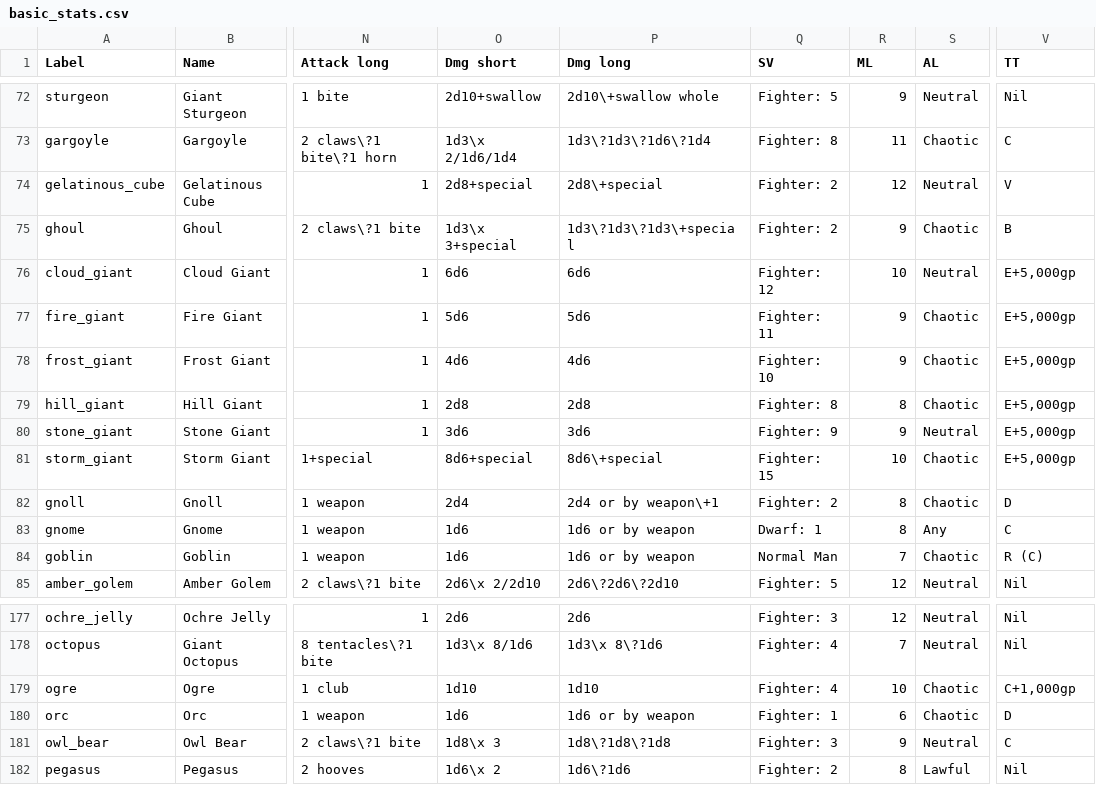
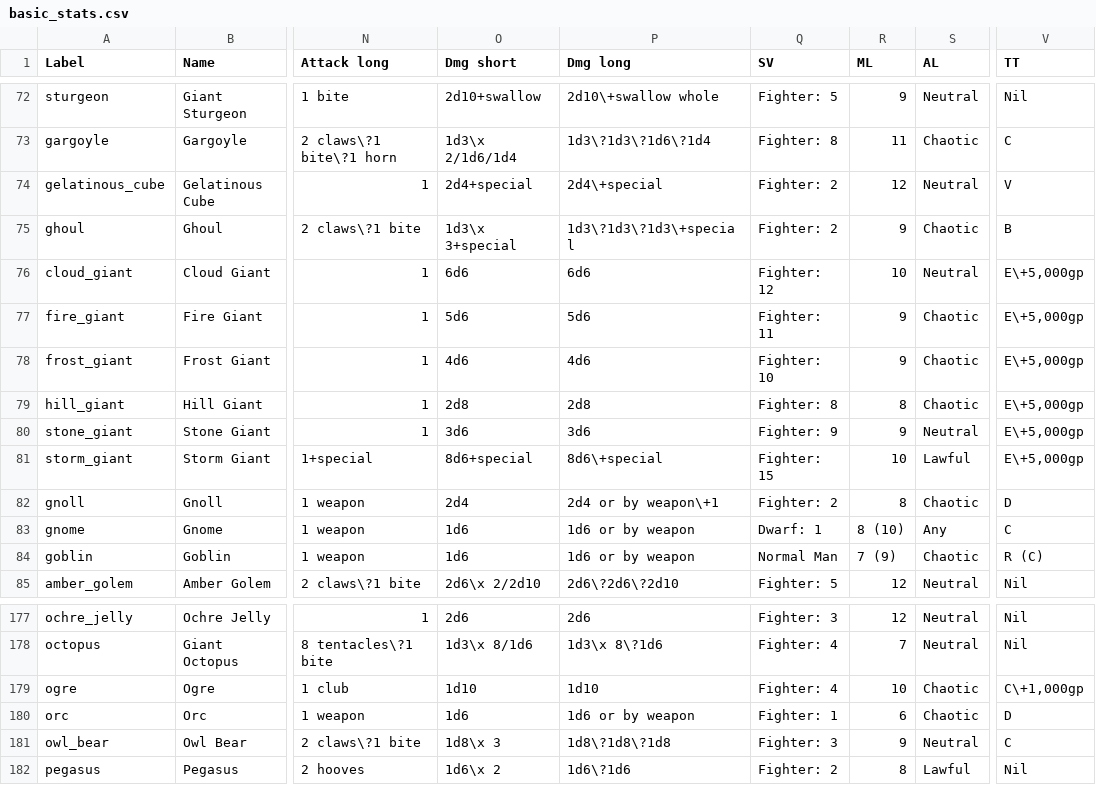
Before and after one commit to slithy/rpg_module, a CSV file: basic_stats/basic_stats.csv, drawn as a sheet; only a part is shown, gaps mark what is left out; the diff covers the shown part only; the diff names each change by its address in the sheet, - before the commit and + after, or states it on an @@ line.

```diff
--- a/basic_stats/basic_stats.csv
+++ b/basic_stats/basic_stats.csv
-O74 (Dmg short): 2d8+special
+O74 (Dmg short): 2d4+special
-P74 (Dmg long): 2d8\+special
+P74 (Dmg long): 2d4\+special
-V76:V81 (TT): E+5,000gp
+V76:V81 (TT): E\+5,000gp
-S81 (AL): Chaotic
+S81 (AL): Lawful
-R83 (ML): 8
+R83 (ML): 8 (10)
-R84 (ML): 7
+R84 (ML): 7 (9)
-V179 (TT): C+1,000gp
+V179 (TT): C\+1,000gp
```
Also changed, not shown: 1 added row, 1 removed row and 21 edited cells elsewhere in this file, 2 other files.
